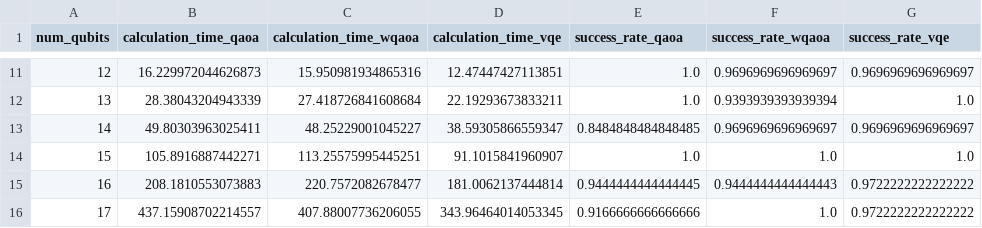
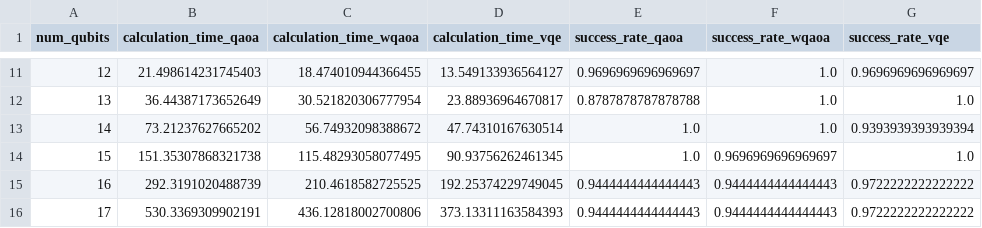
Before and after one commit to cda-tum/mqt-problemsolver, a CSV file: res_satellite_solver.csv, drawn as a sheet; only a part is shown, gaps mark what is left out; the diff covers the shown part only.

```diff
--- a/res_satellite_solver.csv
+++ b/res_satellite_solver.csv
@@ -11,6 +11,6 @@ num_qubits,calculation_time_qaoa,calculation_time_wqaoa,calculation_time_vqe,suc
-12,16.229972044626873,15.950981934865316,12.47447427113851,1.0,0.9696969696969697,0.9696969696969697
-13,28.38043204943339,27.418726841608684,22.19293673833211,1.0,0.9393939393939394,1.0
-14,49.80303963025411,48.25229001045227,38.59305866559347,0.8484848484848485,0.9696969696969697,0.9696969696969697
-15,105.8916887442271,113.25575995445251,91.1015841960907,1.0,1.0,1.0
-16,208.1810553073883,220.7572082678477,181.0062137444814,0.9444444444444445,0.9444444444444443,0.9722222222222222
-17,437.15908702214557,407.88007736206055,343.96464014053345,0.9166666666666666,1.0,0.9722222222222222
+12,21.498614231745403,18.474010944366455,13.549133936564127,0.9696969696969697,1.0,0.9696969696969697
+13,36.44387173652649,30.521820306777954,23.88936964670817,0.8787878787878788,1.0,1.0
+14,73.21237627665202,56.74932098388672,47.74310167630514,1.0,1.0,0.9393939393939394
+15,151.35307868321738,115.48293058077495,90.93756262461345,1.0,0.9696969696969697,1.0
+16,292.3191020488739,210.4618582725525,192.25374229749045,0.9444444444444443,0.9444444444444443,0.9722222222222222
+17,530.3369309902191,436.12818002700806,373.13311163584393,0.9444444444444443,0.9444444444444443,0.9722222222222222
```
Also changed, not shown: 56 edited cells elsewhere in this file, res_satellite_solver_noisy.csv.
